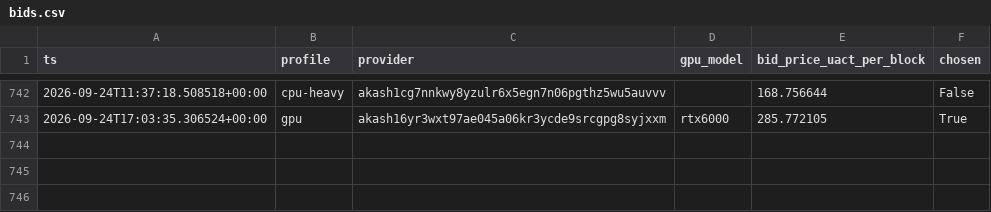
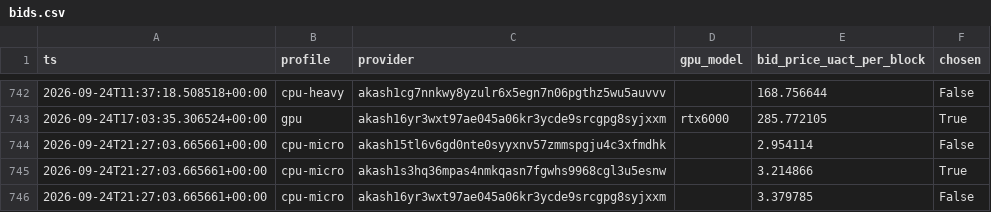
Before and after one commit to themailman05/shoestring, a CSV file: data/bids.csv, drawn as a sheet; only a part is shown, gaps mark what is left out; the diff names each change by its address in the sheet, - before the commit and + after, or states it on an @@ line.

```diff
--- a/data/bids.csv
+++ b/data/bids.csv
+row 744: 2026-09-24T21:27:03.665661+00:00 | cpu-micro | akash15tl6v6gd0nte0syyxnv57zmmspgju4c3xfmdhk |  | 2.954114 | False
+row 745: 2026-09-24T21:27:03.665661+00:00 | cpu-micro | akash1s3hq36mpas4nmkqasn7fgwhs9968cgl3u5esnw |  | 3.214866 | True
+row 746: 2026-09-24T21:27:03.665661+00:00 | cpu-micro | akash16yr3wxt97ae045a06kr3ycde9srcgpg8syjxxm |  | 3.379785 | False
```
Also changed, not shown: data/canary.csv.
